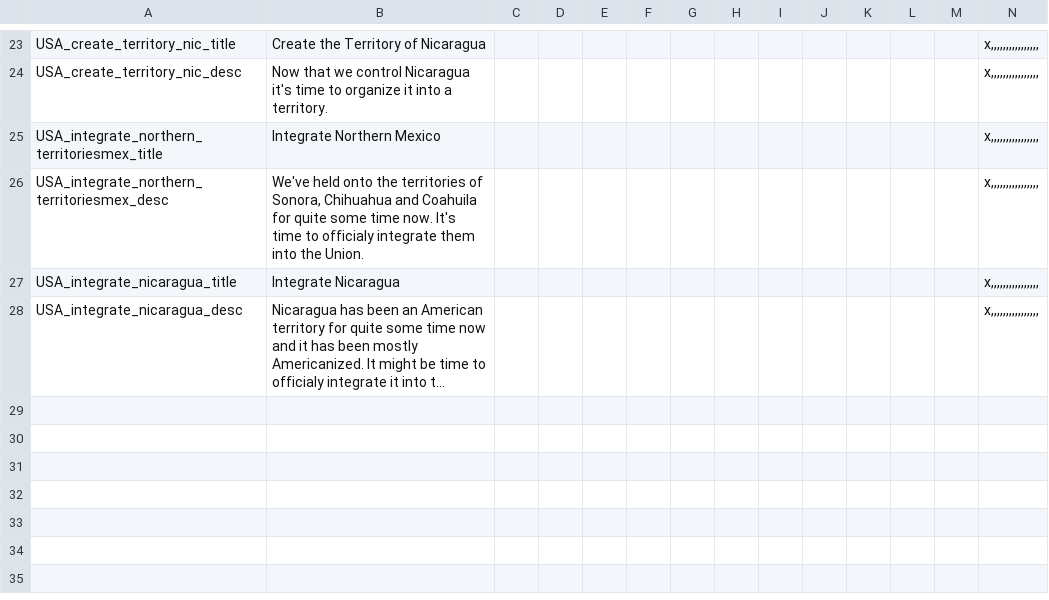
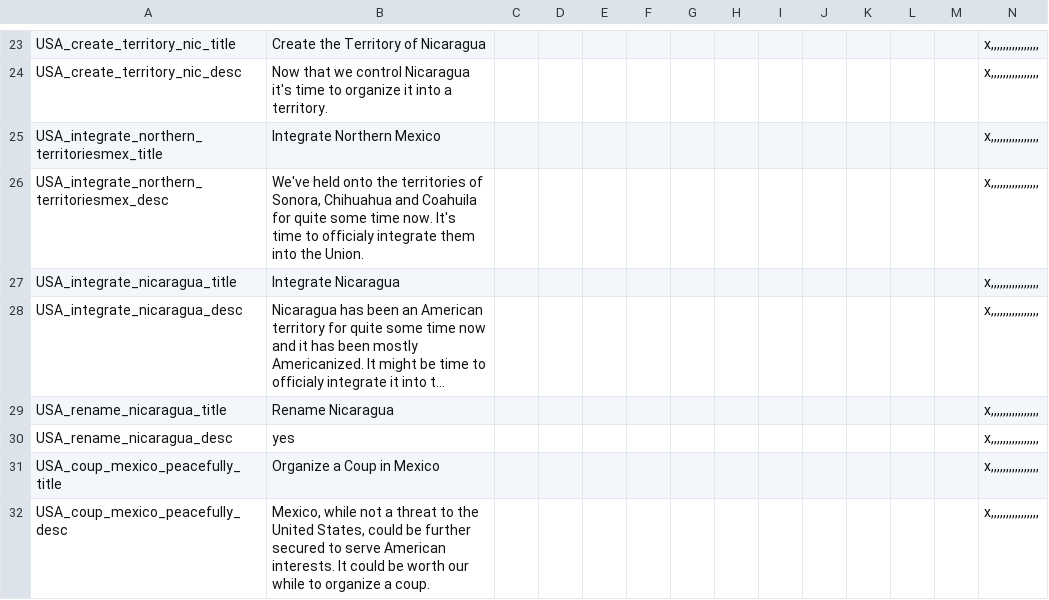
Before and after one commit to pablington612/HPM-Extras, a CSV file: HPM Extras/localisation/00_HPMExtras_decisions.csv, drawn as a sheet; only a part is shown, gaps mark what is left out; long unchanged cells end in …; the diff names each change by its address in the sheet, - before the commit and + after, or states it on an @@ line.

```diff
--- a/HPM Extras/localisation/00_HPMExtras_decisions.csv
+++ b/HPM Extras/localisation/00_HPMExtras_decisions.csv
+row 29: USA_rename_nicaragua_title | Rename Nicaragua |  |  |  |  |  |  |  |  |  |  |  | x,,,,,,,,,,,,,,,,
+row 30: USA_rename_nicaragua_desc | yes |  |  |  |  |  |  |  |  |  |  |  | x,,,,,,,,,,,,,,,,
+row 31: USA_coup_mexico_peacefully_title | Organize a Coup in Mexico |  |  |  |  |  |  |  |  |  |  |  | x,,,,,,,,,,,,,,,,
+row 32: USA_coup_mexico_peacefully_desc | Mexico, while not a threat to the United States, could be further secured to serve American interests. It could be worth our while to organize a coup. |  |  |  |  |  |  |  |  |  |  |  | x,,,,,,,,,,,,,,,,
```
Also changed, not shown: HPM Extras/localisation/00_HPMExtras_wargoals.csv, 2 other files.
